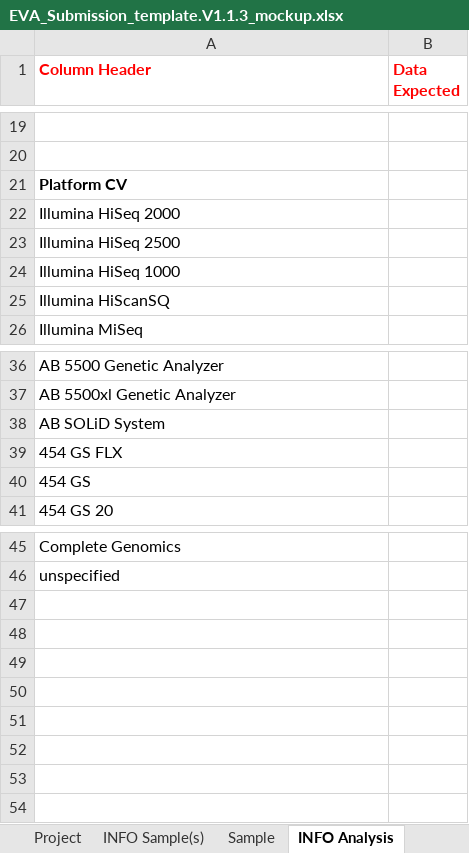
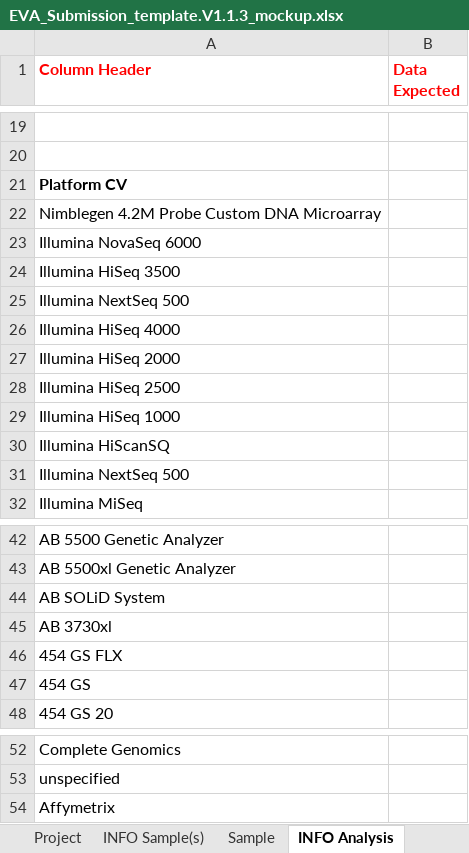
Before and after one commit to EBIvariation/eva-web, an Excel workbook: src/files/EVA_Submission_template.V1.1.3_mockup.xlsx, sheet INFO Analysis, drawn as a sheet; only a part is shown, gaps mark what is left out; values as stored, in another font and other column widths than the file's, no borders; the diff names each change by its address in the sheet, - before the commit and + after, or states it on an @@ line.

Commit message:
Updated "INFO Analysis" tab with the new platform CVs

```diff
--- a/src/files/EVA_Submission_template.V1.1.3_mockup.xlsx (sheet INFO Analysis)
+++ b/src/files/EVA_Submission_template.V1.1.3_mockup.xlsx (sheet INFO Analysis)
+row 22: Nimblegen 4.2M Probe Custom DNA Microarray
+row 23: Illumina NovaSeq 6000
+row 24: Illumina HiSeq 3500
+row 25: Illumina NextSeq 500
+row 26: Illumina HiSeq 4000
+row 31: Illumina NextSeq 500
+row 45: AB 3730xl
+row 54: Affymetrix
```
Also changed, not shown: src/files/EVA_Submission_template.V1.1.3.xlsx.
